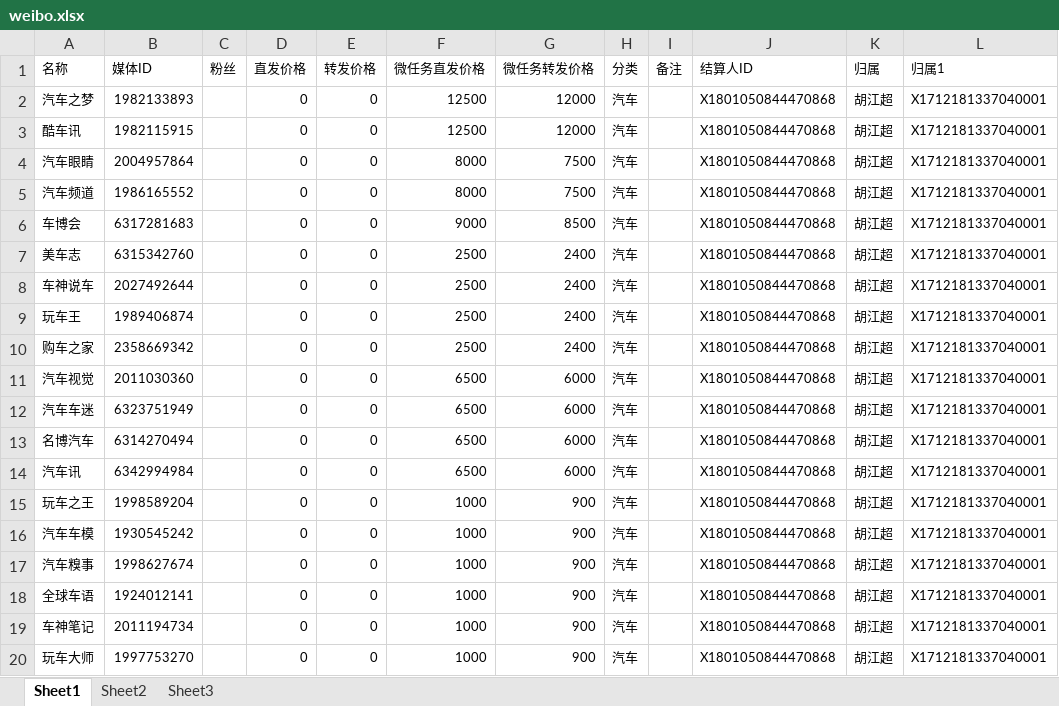
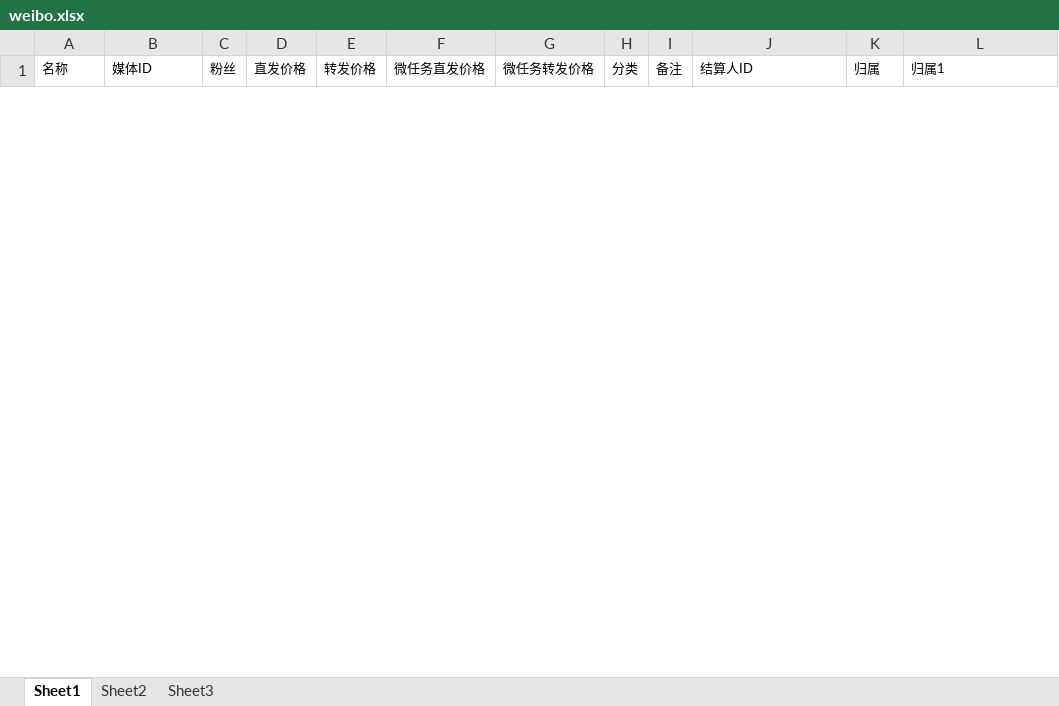
Before and after one commit to radtek/AdaSystem, an Excel workbook: Ada.Web/upload/weibo.xlsx, sheet Sheet1, drawn as a sheet; only a part is shown; values as stored, in another font and other column widths than the file's, no borders; removed rows and columns are numbered as before the commit, all else as after; the diff covers the shown part only; the diff names each change by its address in the sheet, - before the commit and + after, or states it on an @@ line.

```diff
--- a/Ada.Web/upload/weibo.xlsx (sheet Sheet1)
+++ b/Ada.Web/upload/weibo.xlsx (sheet Sheet1)
-row 2: 汽车之梦 | 1982133893 |  | 0 | 0 | 12500 | 12000 | 汽车 |  | X1801050844470868 | 胡江超 | X1712181337040001
-row 3: 酷车讯 | 1982115915 |  | 0 | 0 | 12500 | 12000 | 汽车 |  | X1801050844470868 | 胡江超 | X1712181337040001
-row 4: 汽车眼睛 | 2004957864 |  | 0 | 0 | 8000 | 7500 | 汽车 |  | X1801050844470868 | 胡江超 | X1712181337040001
-row 5: 汽车频道 | 1986165552 |  | 0 | 0 | 8000 | 7500 | 汽车 |  | X1801050844470868 | 胡江超 | X1712181337040001
-row 6: 车博会 | 6317281683 |  | 0 | 0 | 9000 | 8500 | 汽车 |  | X1801050844470868 | 胡江超 | X1712181337040001
-row 7: 美车志 | 6315342760 |  | 0 | 0 | 2500 | 2400 | 汽车 |  | X1801050844470868 | 胡江超 | X1712181337040001
-row 8: 车神说车 | 2027492644 |  | 0 | 0 | 2500 | 2400 | 汽车 |  | X1801050844470868 | 胡江超 | X1712181337040001
-row 9: 玩车王 | 1989406874 |  | 0 | 0 | 2500 | 2400 | 汽车 |  | X1801050844470868 | 胡江超 | X1712181337040001
-row 10: 购车之家 | 2358669342 |  | 0 | 0 | 2500 | 2400 | 汽车 |  | X1801050844470868 | 胡江超 | X1712181337040001
-row 11: 汽车视觉 | 2011030360 |  | 0 | 0 | 6500 | 6000 | 汽车 |  | X1801050844470868 | 胡江超 | X1712181337040001
-row 12: 汽车车迷 | 6323751949 |  | 0 | 0 | 6500 | 6000 | 汽车 |  | X1801050844470868 | 胡江超 | X1712181337040001
-row 13: 名博汽车 | 6314270494 |  | 0 | 0 | 6500 | 6000 | 汽车 |  | X1801050844470868 | 胡江超 | X1712181337040001
-row 14: 汽车讯 | 6342994984 |  | 0 | 0 | 6500 | 6000 | 汽车 |  | X1801050844470868 | 胡江超 | X1712181337040001
-row 15: 玩车之王 | 1998589204 |  | 0 | 0 | 1000 | 900 | 汽车 |  | X1801050844470868 | 胡江超 | X1712181337040001
-row 16: 汽车车模 | 1930545242 |  | 0 | 0 | 1000 | 900 | 汽车 |  | X1801050844470868 | 胡江超 | X1712181337040001
-row 17: 汽车糗事 | 1998627674 |  | 0 | 0 | 1000 | 900 | 汽车 |  | X1801050844470868 | 胡江超 | X1712181337040001
-row 18: 全球车语 | 1924012141 |  | 0 | 0 | 1000 | 900 | 汽车 |  | X1801050844470868 | 胡江超 | X1712181337040001
-row 19: 车神笔记 | 2011194734 |  | 0 | 0 | 1000 | 900 | 汽车 |  | X1801050844470868 | 胡江超 | X1712181337040001
-row 20: 玩车大师 | 1997753270 |  | 0 | 0 | 1000 | 900 | 汽车 |  | X1801050844470868 | 胡江超 | X1712181337040001
```
Also changed, not shown: 69 added rows and 44 removed rows elsewhere in this sheet, 2 other files.
